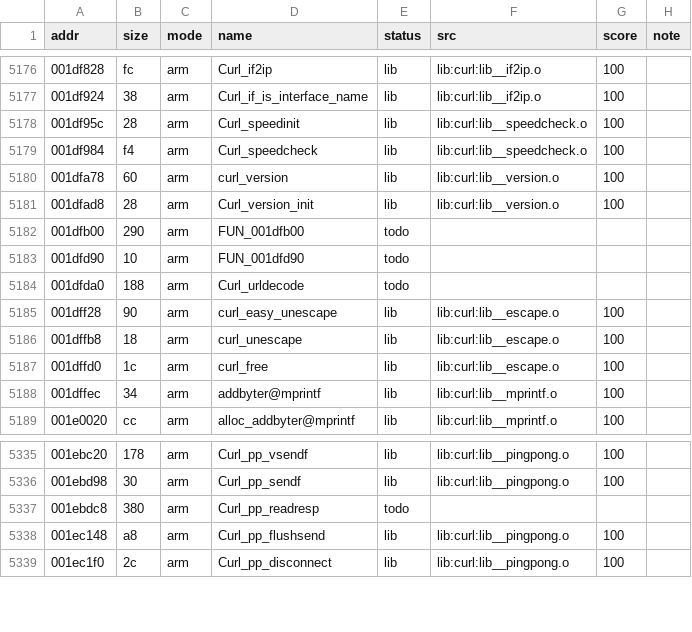
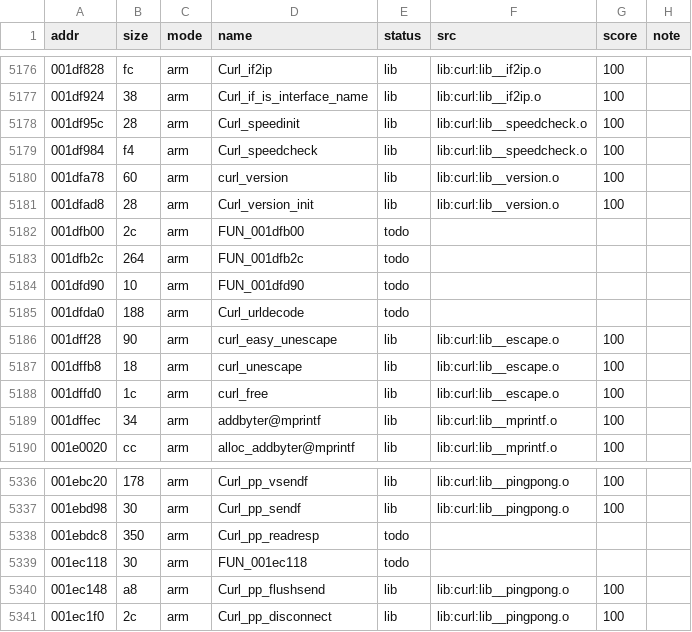
Before and after one commit to sweetbbak/open-ivona, a TSV file: symbols/libttsivonavoice.funcs.tsv, drawn as a sheet; only a part is shown, gaps mark what is left out.

```diff
--- a/symbols/libttsivonavoice.funcs.tsv
+++ b/symbols/libttsivonavoice.funcs.tsv
@@ -5181,3 +5181,4 @@ addr	size	mode	name	status	src	score	note
 001dfad8	28	arm	Curl_version_init	lib	lib:curl:lib__version.o	100	
-001dfb00	290	arm	FUN_001dfb00	todo			
+001dfb00	2c	arm	FUN_001dfb00	todo			
+001dfb2c	264	arm	FUN_001dfb2c	todo			
 001dfd90	10	arm	FUN_001dfd90	todo			
@@ -5336,3 +5337,4 @@ addr	size	mode	name	status	src	score	note
 001ebd98	30	arm	Curl_pp_sendf	lib	lib:curl:lib__pingpong.o	100	
-001ebdc8	380	arm	Curl_pp_readresp	todo			
+001ebdc8	350	arm	Curl_pp_readresp	todo			
+001ec118	30	arm	FUN_001ec118	todo			
 001ec148	a8	arm	Curl_pp_flushsend	lib	lib:curl:lib__pingpong.o	100	
```
Also changed, not shown: symbols/libvoice_en_gb_amy.data.tsv, symbols/libvoice_en_gb_amy.funcs.tsv, 12 other files.
